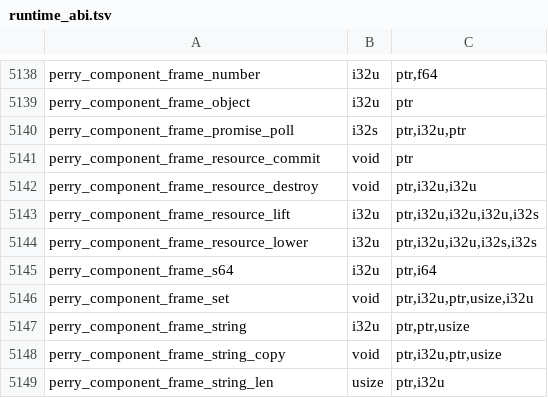
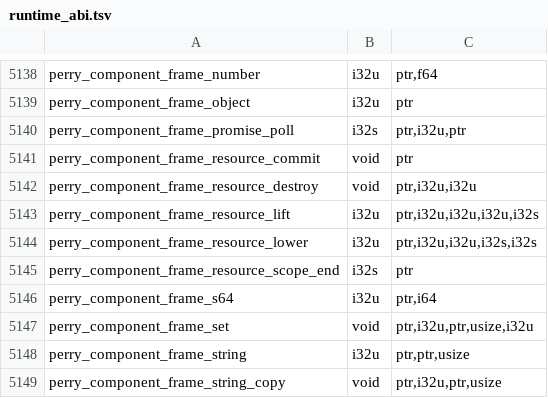
Before and after one commit to Gautown/perry, a TSV file: crates/perry-codegen/src/wasm32/runtime_abi.tsv, drawn as a sheet; only a part is shown, gaps mark what is left out; the shorter side is filled out with more unchanged rows; the diff names each change by its address in the sheet, - before the commit and + after, or states it on an @@ line.

Commit message:
fix(wasi): commit async results and retain canonical borrow scopes

```diff
--- a/crates/perry-codegen/src/wasm32/runtime_abi.tsv
+++ b/crates/perry-codegen/src/wasm32/runtime_abi.tsv
+row 5145: perry_component_frame_resource_scope_end | i32s | ptr
```
Also changed, not shown: 13 other files.
